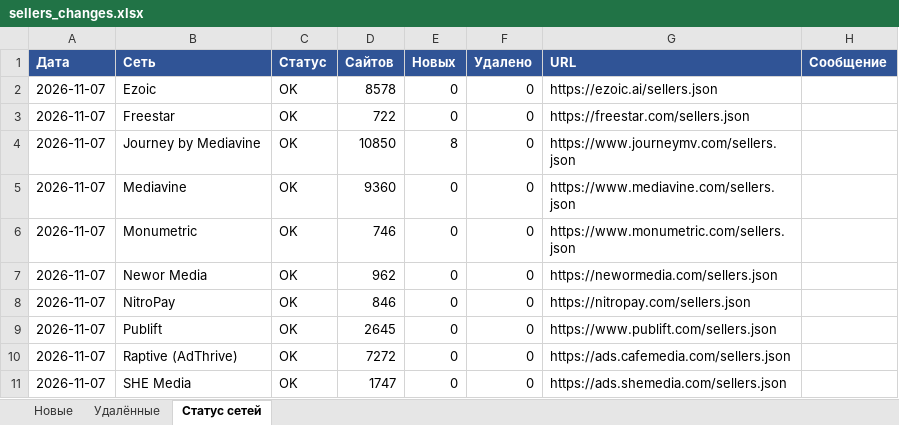
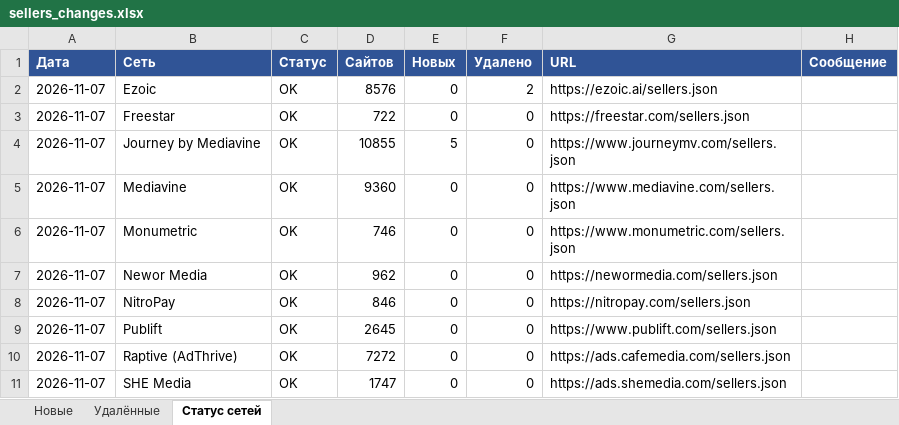
Before and after one commit to gkachalov/ads, an Excel workbook: sellers_changes.xlsx, sheet Статус сетей, drawn as a sheet; values as stored, in another font and other column widths than the file's, no borders; the diff names each change by its address in the sheet, - before the commit and + after, or states it on an @@ line.

```diff
--- a/sellers_changes.xlsx (sheet Статус сетей)
+++ b/sellers_changes.xlsx (sheet Статус сетей)
-D2 (Сайтов): 8578
+D2 (Сайтов): 8576
-F2 (Удалено): 0
+F2 (Удалено): 2
-D4 (Сайтов): 10850
+D4 (Сайтов): 10855
-E4 (Новых): 8
+E4 (Новых): 5
```
Also changed, not shown: sheet Новые, sheet Удалённые, 3 other files.
